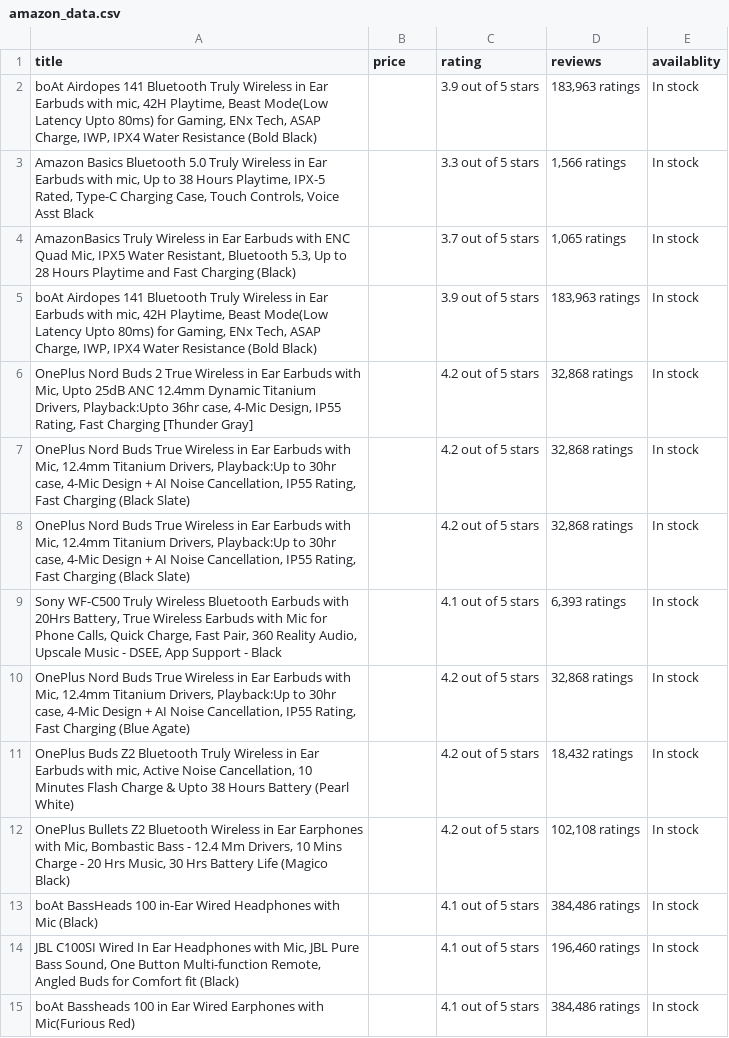
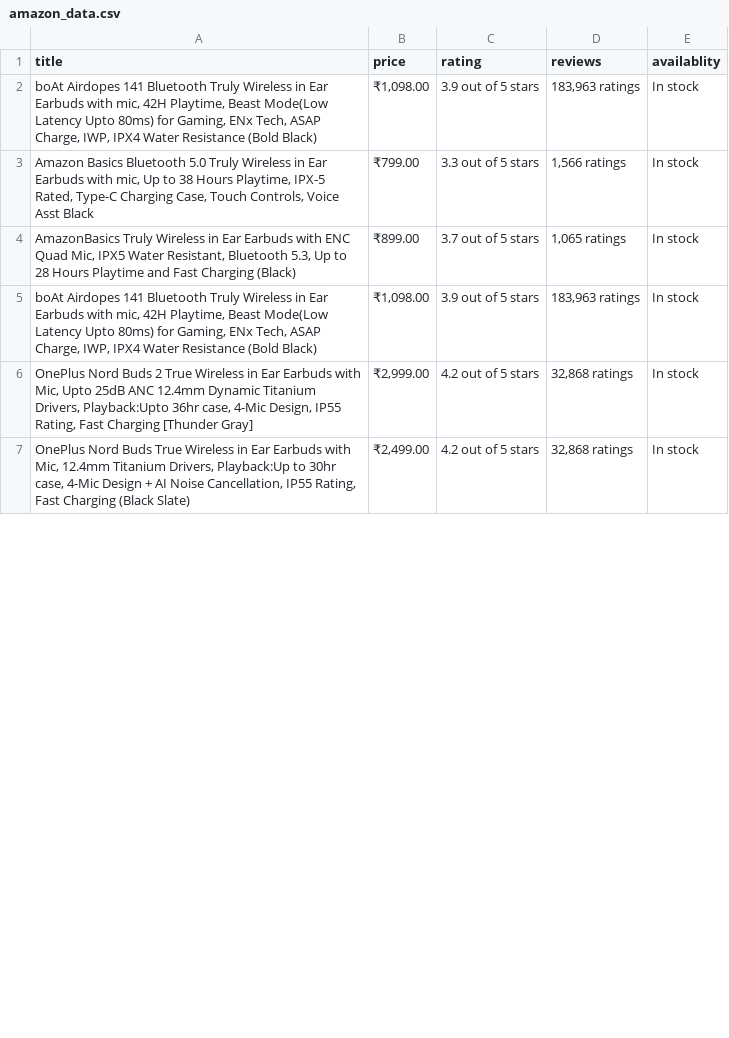
Before and after one commit to rohit190183107010/amazon_web_scrapping, a CSV file: amazon_data.csv, drawn as a sheet; only a part is shown; the diff covers the shown part only.

Commit message:
update scrap code in one file

```diff
--- a/amazon_data.csv
+++ b/amazon_data.csv
@@ -1,15 +1,7 @@
 title,price,rating,reviews,availablity
-"boAt Airdopes 141 Bluetooth Truly Wireless in Ear Earbuds with mic, 42H Playtime, Beast Mode(Low Latency Upto 80ms) for Gaming, ENx Tech, ASAP Charge, IWP, IPX4 Water Resistance (Bold Black)",,3.9 out of 5 stars,"183,963 ratings",In stock
-"Amazon Basics Bluetooth 5.0 Truly Wireless in Ear Earbuds with mic, Up to 38 Hours Playtime, IPX-5 Rated, Type-C Charging Case, Touch Controls, Voice Asst Black",,3.3 out of 5 stars,"1,566 ratings",In stock
-"AmazonBasics Truly Wireless in Ear Earbuds with ENC Quad Mic, IPX5 Water Resistant, Bluetooth 5.3, Up to 28 Hours Playtime and Fast Charging (Black)",,3.7 out of 5 stars,"1,065 ratings",In stock
-"boAt Airdopes 141 Bluetooth Truly Wireless in Ear Earbuds with mic, 42H Playtime, Beast Mode(Low Latency Upto 80ms) for Gaming, ENx Tech, ASAP Charge, IWP, IPX4 Water Resistance (Bold Black)",,3.9 out of 5 stars,"183,963 ratings",In stock
-"OnePlus Nord Buds 2 True Wireless in Ear Earbuds with Mic, Upto 25dB ANC 12.4mm Dynamic Titanium Drivers, Playback:Upto 36hr case, 4-Mic Design, IP55 Rating, Fast Charging [Thunder Gray]",,4.2 out of 5 stars,"32,868 ratings",In stock
-"OnePlus Nord Buds True Wireless in Ear Earbuds with Mic, 12.4mm Titanium Drivers, Playback:Up to 30hr case, 4-Mic Design + AI Noise Cancellation, IP55 Rating, Fast Charging (Black Slate)",,4.2 out of 5 stars,"32,868 ratings",In stock
-"OnePlus Nord Buds True Wireless in Ear Earbuds with Mic, 12.4mm Titanium Drivers, Playback:Up to 30hr case, 4-Mic Design + AI Noise Cancellation, IP55 Rating, Fast Charging (Black Slate)",,4.2 out of 5 stars,"32,868 ratings",In stock
-"Sony WF-C500 Truly Wireless Bluetooth Earbuds with 20Hrs Battery, True Wireless Earbuds with Mic for Phone Calls, Quick Charge, Fast Pair, 360 Reality Audio, Upscale Music - DSEE, App Support - Black",,4.1 out of 5 stars,"6,393 ratings",In stock
-"OnePlus Nord Buds True Wireless in Ear Earbuds with Mic, 12.4mm Titanium Drivers, Playback:Up to 30hr case, 4-Mic Design + AI Noise Cancellation, IP55 Rating, Fast Charging (Blue Agate)",,4.2 out of 5 stars,"32,868 ratings",In stock
-"OnePlus Buds Z2 Bluetooth Truly Wireless in Ear Earbuds with mic, Active Noise Cancellation, 10 Minutes Flash Charge & Upto 38 Hours Battery (Pearl White)",,4.2 out of 5 stars,"18,432 ratings",In stock
-"OnePlus Bullets Z2 Bluetooth Wireless in Ear Earphones with Mic, Bombastic Bass - 12.4 Mm Drivers, 10 Mins Charge - 20 Hrs Music, 30 Hrs Battery Life (Magico Black)",,4.2 out of 5 stars,"102,108 ratings",In stock
-boAt BassHeads 100 in-Ear Wired Headphones with Mic (Black),,4.1 out of 5 stars,"384,486 ratings",In stock
-"JBL C100SI Wired In Ear Headphones with Mic, JBL Pure Bass Sound, One Button Multi-function Remote, Angled Buds for Comfort fit (Black)",,4.1 out of 5 stars,"196,460 ratings",In stock
-boAt Bassheads 100 in Ear Wired Earphones with Mic(Furious Red),,4.1 out of 5 stars,"384,486 ratings",In stock
+"boAt Airdopes 141 Bluetooth Truly Wireless in Ear Earbuds with mic, 42H Playtime, Beast Mode(Low Latency Upto 80ms) for Gaming, ENx Tech, ASAP Charge, IWP, IPX4 Water Resistance (Bold Black)","₹1,098.00",3.9 out of 5 stars,"183,963 ratings",In stock
+"Amazon Basics Bluetooth 5.0 Truly Wireless in Ear Earbuds with mic, Up to 38 Hours Playtime, IPX-5 Rated, Type-C Charging Case, Touch Controls, Voice Asst Black",₹799.00,3.3 out of 5 stars,"1,566 ratings",In stock
+"AmazonBasics Truly Wireless in Ear Earbuds with ENC Quad Mic, IPX5 Water Resistant, Bluetooth 5.3, Up to 28 Hours Playtime and Fast Charging (Black)",₹899.00,3.7 out of 5 stars,"1,065 ratings",In stock
+"boAt Airdopes 141 Bluetooth Truly Wireless in Ear Earbuds with mic, 42H Playtime, Beast Mode(Low Latency Upto 80ms) for Gaming, ENx Tech, ASAP Charge, IWP, IPX4 Water Resistance (Bold Black)","₹1,098.00",3.9 out of 5 stars,"183,963 ratings",In stock
+"OnePlus Nord Buds 2 True Wireless in Ear Earbuds with Mic, Upto 25dB ANC 12.4mm Dynamic Titanium Drivers, Playback:Upto 36hr case, 4-Mic Design, IP55 Rating, Fast Charging [Thunder Gray]","₹2,999.00",4.2 out of 5 stars,"32,868 ratings",In stock
+"OnePlus Nord Buds True Wireless in Ear Earbuds with Mic, 12.4mm Titanium Drivers, Playback:Up to 30hr case, 4-Mic Design + AI Noise Cancellation, IP55 Rating, Fast Charging (Black Slate)","₹2,499.00",4.2 out of 5 stars,"32,868 ratings",In stock
```
Also changed, not shown: 9 added rows, 1 removed row and 27 edited cells elsewhere in this file.
